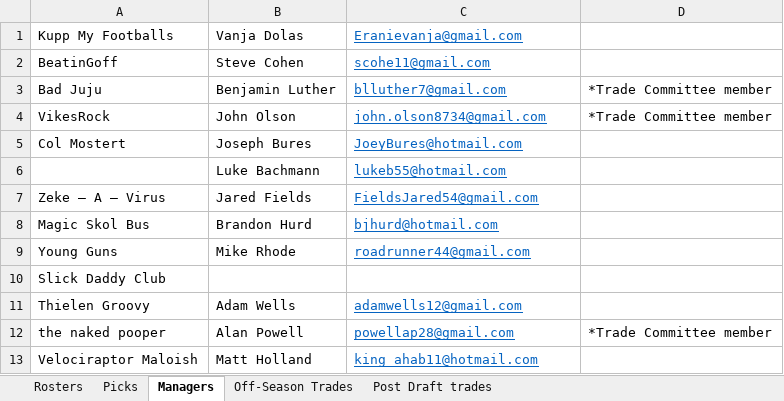
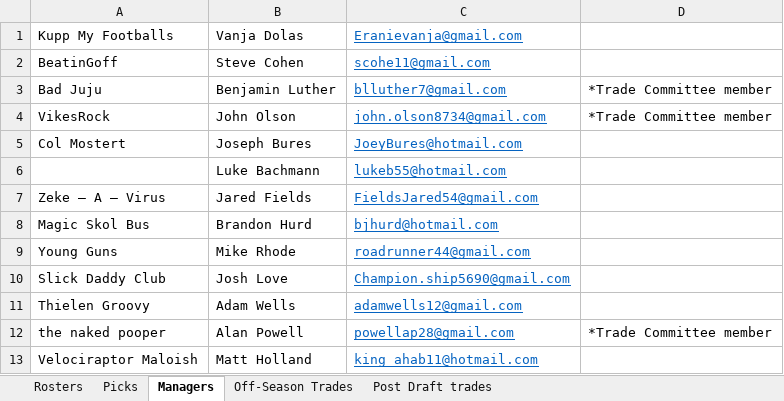
Before and after one commit to johnolson8734/Dynasty, an Excel workbook: OffSeason.xlsx, sheet Managers, drawn as a sheet; values as stored, in another font and other column widths than the file's, no borders; the diff names each change by its address in the sheet, - before the commit and + after, or states it on an @@ line.

Commit message:
Welcome Josh!

```diff
--- a/OffSeason.xlsx (sheet Managers)
+++ b/OffSeason.xlsx (sheet Managers)
-B10: (empty)
+B10: Josh Love
-C10: (empty)
+C10: Champion.ship5690@gmail.com
```
